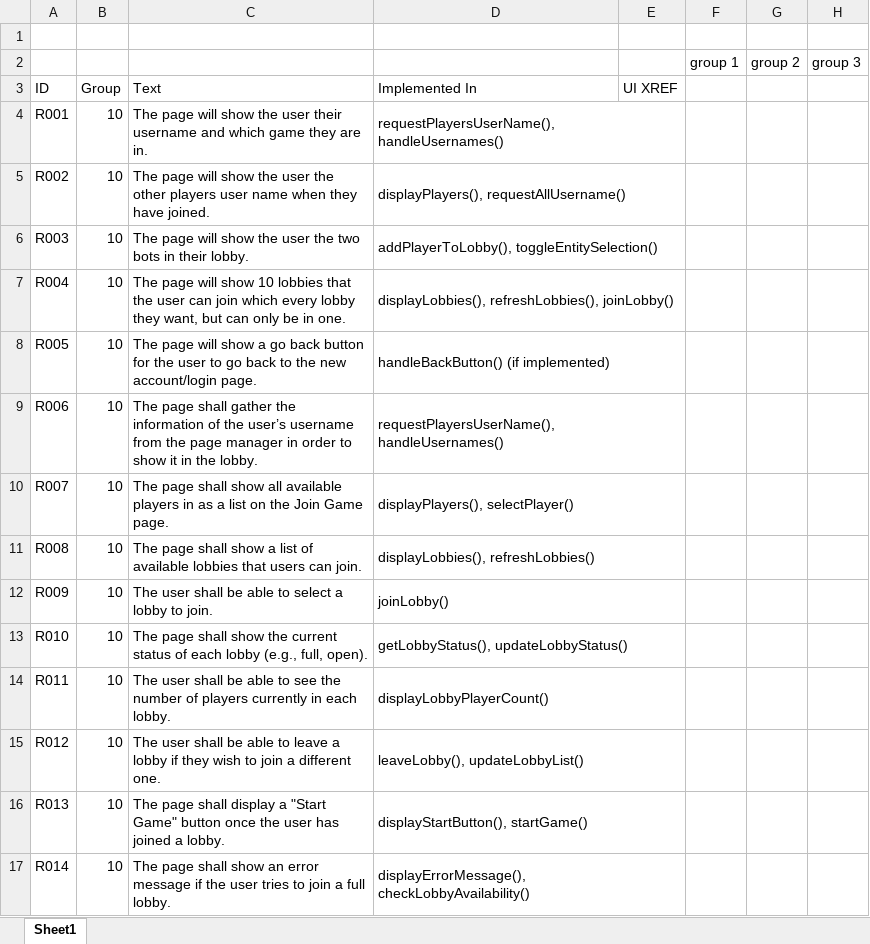
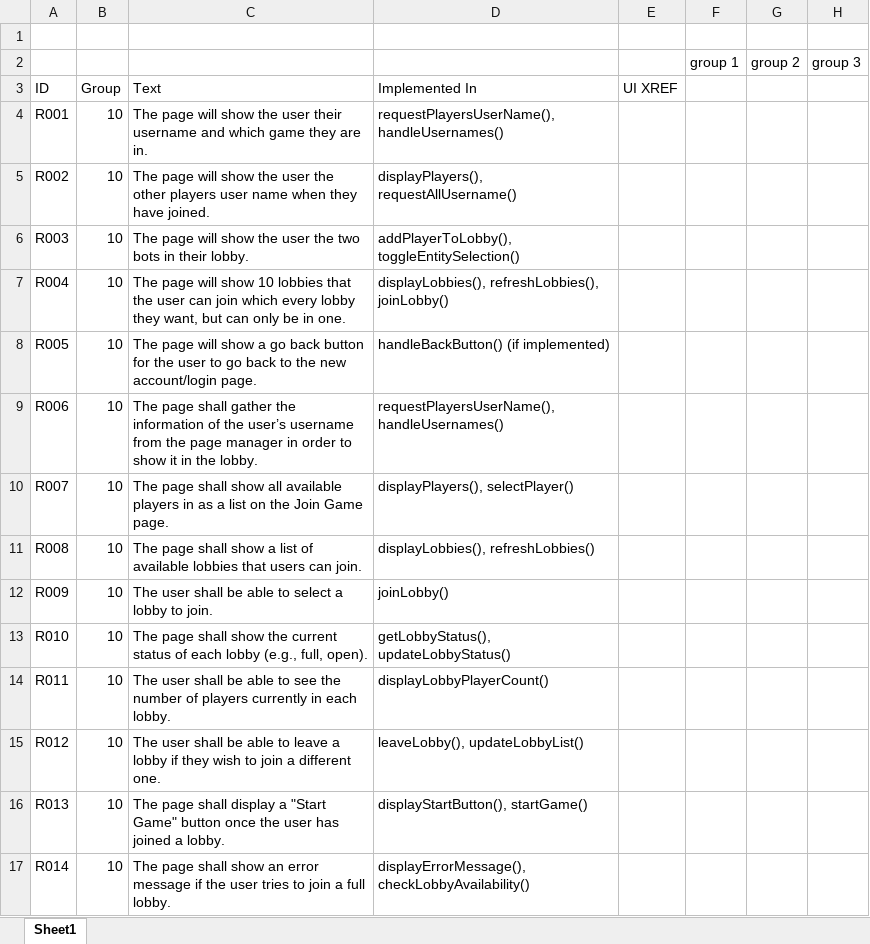
Before and after one commit to utastudents/cse3310-sp25-003, an Excel workbook: FinalRequirements.xlsx, sheet Sheet1, drawn as a sheet; only a part is shown; values as stored, in another font and other column widths than the file's, no borders; table styles not drawn; removed rows and columns are numbered as before the commit, all else as after; the diff covers the shown part only; the diff names each change by its address in the sheet, - before the commit and + after, or states it on an @@ line.

```diff
--- a/FinalRequirements.xlsx (sheet Sheet1)
+++ b/FinalRequirements.xlsx (sheet Sheet1)
-D4:E4 merged
-D5:E5 merged
-D6:E6 merged
-D7:E7 merged
-D8:E8 merged
-D9:E9 merged
-D10:E10 merged
-D11:E11 merged
-D12:E12 merged
-D13:E13 merged
-D14:E14 merged
-D15:E15 merged
-D16:E16 merged
-D17:E17 merged
```
Also changed, not shown: 19 added rows, 3 removed rows and merged cells elsewhere in this sheet.
